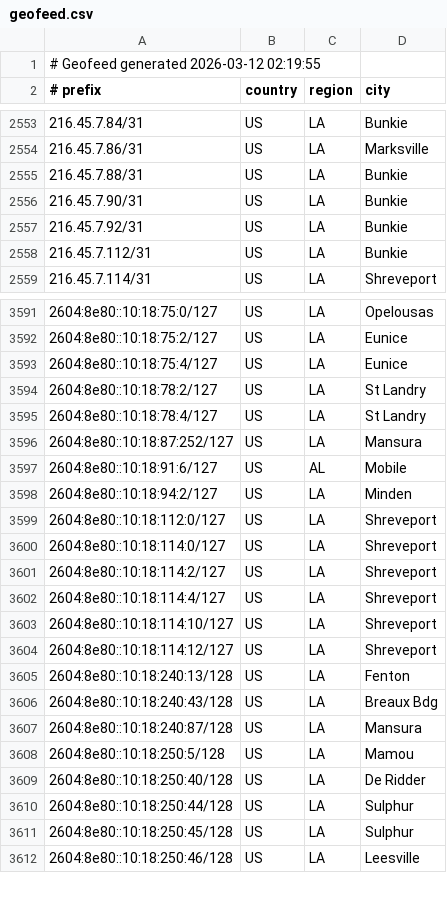
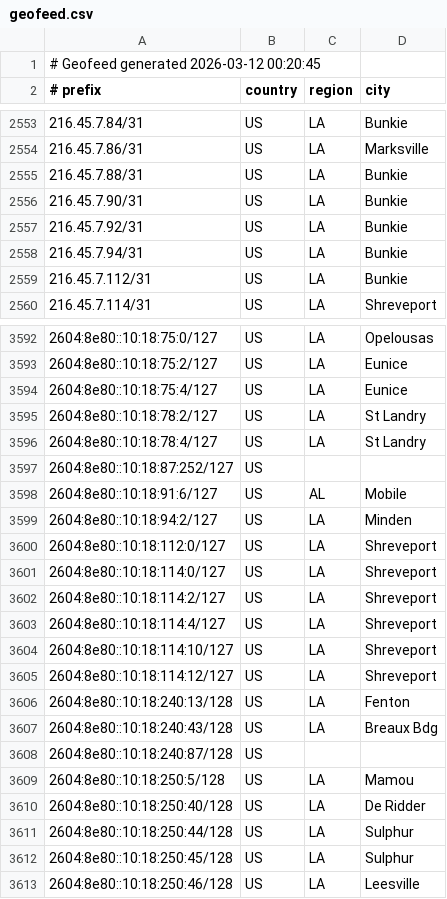
Before and after one commit to conterranae/geofeed, a CSV file: geofeed.csv, drawn as a sheet; only a part is shown, gaps mark what is left out.

Commit message:
Update geofeed - 2026-03-12 00:22:16

```diff
--- a/geofeed.csv
+++ b/geofeed.csv
@@ -1,2 +1,2 @@
-# Geofeed generated 2026-03-12 02:19:55
+# Geofeed generated 2026-03-12 00:20:45
 # prefix,country,region,city
@@ -2557,2 +2557,3 @@
 216.45.7.92/31,US,LA,Bunkie
+216.45.7.94/31,US,LA,Bunkie
 216.45.7.112/31,US,LA,Bunkie
@@ -3595,3 +3596,3 @@
 2604:8e80::10:18:78:4/127,US,LA,St Landry
-2604:8e80::10:18:87:252/127,US,LA,Mansura
+2604:8e80::10:18:87:252/127,US,,
 2604:8e80::10:18:91:6/127,US,AL,Mobile
@@ -3606,3 +3607,3 @@
 2604:8e80::10:18:240:43/128,US,LA,Breaux Bdg
-2604:8e80::10:18:240:87/128,US,LA,Mansura
+2604:8e80::10:18:240:87/128,US,,
 2604:8e80::10:18:250:5/128,US,LA,Mamou
```
